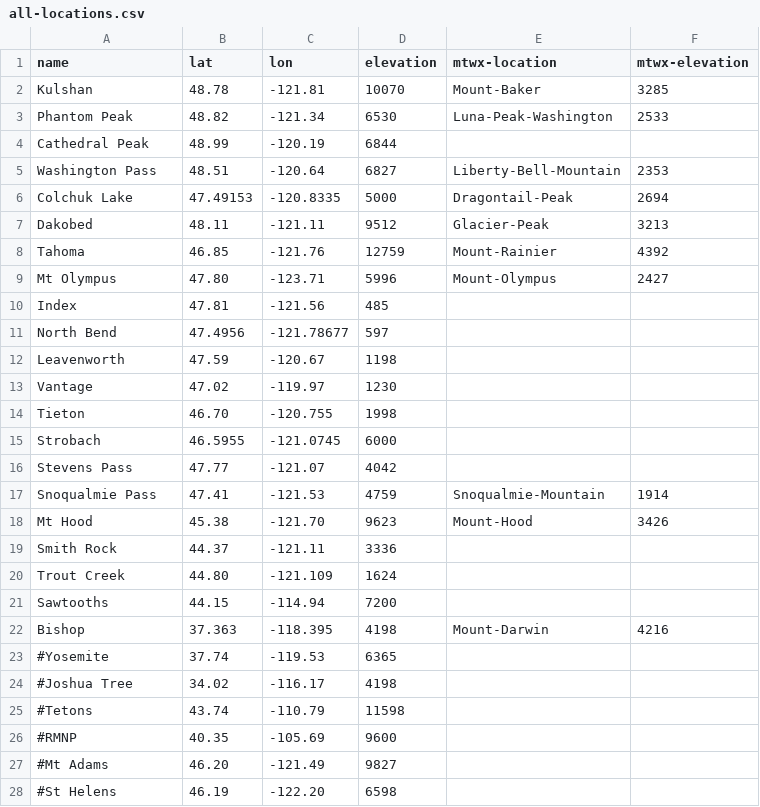
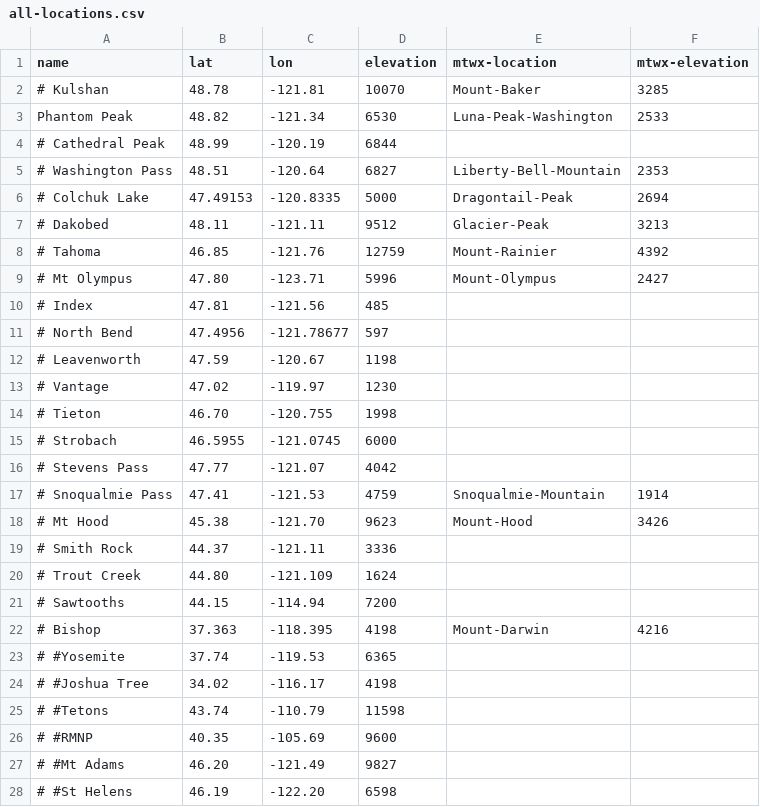
Before and after one commit to psathyrella/weatherscraper, a CSV file: all-locations.csv, drawn as a sheet; only a part is shown; the diff covers the shown part only.

```diff
--- a/all-locations.csv
+++ b/all-locations.csv
@@ -1,28 +1,28 @@
 name,lat,lon,elevation,mtwx-location,mtwx-elevation
-Kulshan,48.78,-121.81,10070,Mount-Baker,3285
+# Kulshan,48.78,-121.81,10070,Mount-Baker,3285
 Phantom Peak,48.82,-121.34,6530,Luna-Peak-Washington,2533
-Cathedral Peak,48.99,-120.19,6844,,
-Washington Pass,48.51,-120.64,6827,Liberty-Bell-Mountain,2353
-Colchuk Lake,47.49153,-120.8335,5000,Dragontail-Peak,2694
-Dakobed,48.11,-121.11,9512,Glacier-Peak,3213
-Tahoma,46.85,-121.76,12759,Mount-Rainier,4392
-Mt Olympus,47.80,-123.71,5996,Mount-Olympus,2427
-Index,47.81,-121.56,485,,
-North Bend,47.4956,-121.78677,597,,
-Leavenworth,47.59,-120.67,1198,,
-Vantage,47.02,-119.97,1230,,
-Tieton,46.70,-120.755,1998,,
-Strobach,46.5955,-121.0745,6000,,
-Stevens Pass,47.77,-121.07,4042,,
-Snoqualmie Pass,47.41,-121.53,4759,Snoqualmie-Mountain,1914
-Mt Hood,45.38,-121.70,9623,Mount-Hood,3426
-Smith Rock,44.37,-121.11,3336,,
-Trout Creek,44.80,-121.109,1624,,
-Sawtooths,44.15,-114.94,7200,,
-Bishop,37.363,-118.395,4198,Mount-Darwin,4216
-#Yosemite,37.74,-119.53,6365,,
-#Joshua Tree,34.02,-116.17,4198,,
-#Tetons,43.74,-110.79,11598,,
-#RMNP,40.35,-105.69,9600,,
-#Mt Adams,46.20,-121.49,9827,,
-#St Helens,46.19,-122.20,6598,,
+# Cathedral Peak,48.99,-120.19,6844,,
+# Washington Pass,48.51,-120.64,6827,Liberty-Bell-Mountain,2353
+# Colchuk Lake,47.49153,-120.8335,5000,Dragontail-Peak,2694
+# Dakobed,48.11,-121.11,9512,Glacier-Peak,3213
+# Tahoma,46.85,-121.76,12759,Mount-Rainier,4392
+# Mt Olympus,47.80,-123.71,5996,Mount-Olympus,2427
+# Index,47.81,-121.56,485,,
+# North Bend,47.4956,-121.78677,597,,
+# Leavenworth,47.59,-120.67,1198,,
+# Vantage,47.02,-119.97,1230,,
+# Tieton,46.70,-120.755,1998,,
+# Strobach,46.5955,-121.0745,6000,,
+# Stevens Pass,47.77,-121.07,4042,,
+# Snoqualmie Pass,47.41,-121.53,4759,Snoqualmie-Mountain,1914
+# Mt Hood,45.38,-121.70,9623,Mount-Hood,3426
+# Smith Rock,44.37,-121.11,3336,,
+# Trout Creek,44.80,-121.109,1624,,
+# Sawtooths,44.15,-114.94,7200,,
+# Bishop,37.363,-118.395,4198,Mount-Darwin,4216
+# #Yosemite,37.74,-119.53,6365,,
+# #Joshua Tree,34.02,-116.17,4198,,
+# #Tetons,43.74,-110.79,11598,,
+# #RMNP,40.35,-105.69,9600,,
+# #Mt Adams,46.20,-121.49,9827,,
+# #St Helens,46.19,-122.20,6598,,
```
Also changed, not shown: 8 edited cells elsewhere in this file, 3 other files.
